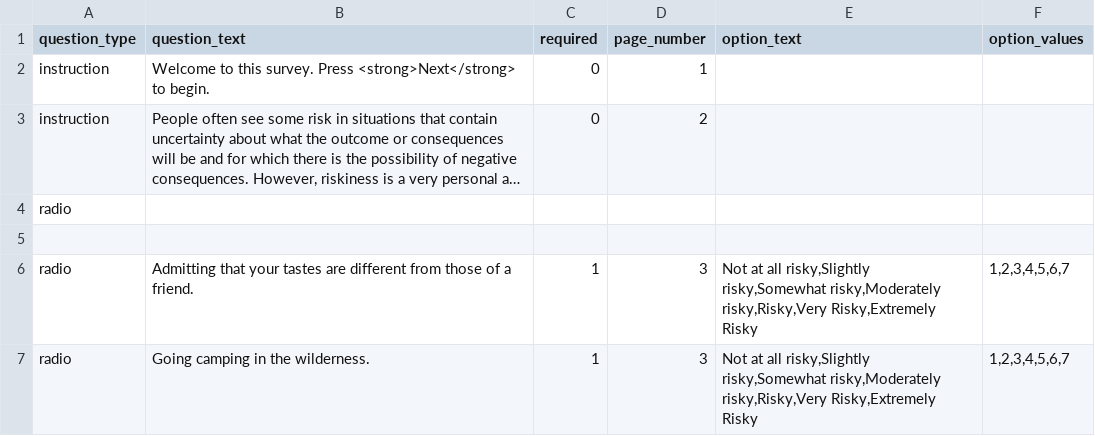
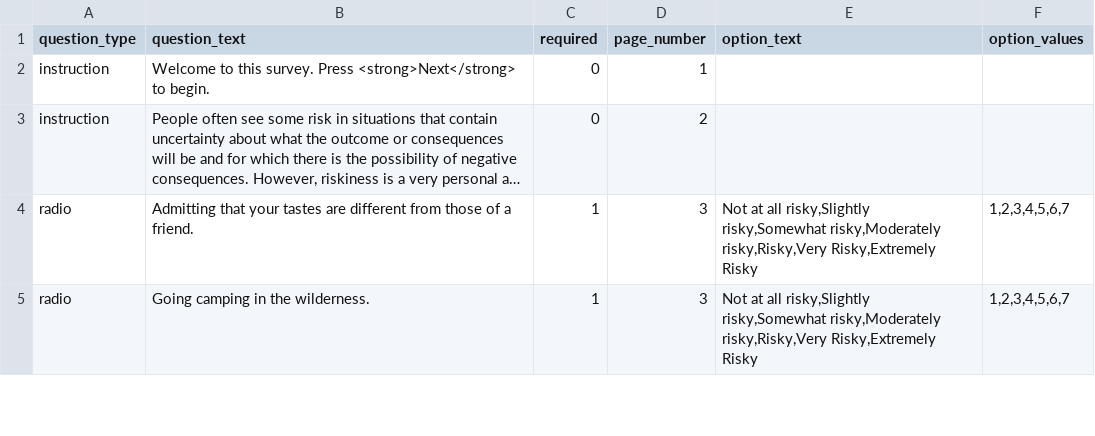
Before and after one commit to expfactory/expfactory-surveys, a TSV file: dospert_rp/survey.tsv, drawn as a sheet; only a part is shown; long unchanged cells end in …; the diff names each change by its address in the sheet, - before the commit and + after, or states it on an @@ line.

Commit message:
adding dospert_rt to fix #10

```diff
--- a/dospert_rp/survey.tsv
+++ b/dospert_rp/survey.tsv
-row 4: radio
-row 5: (empty)
```
Also changed, not shown: 2 other files.
